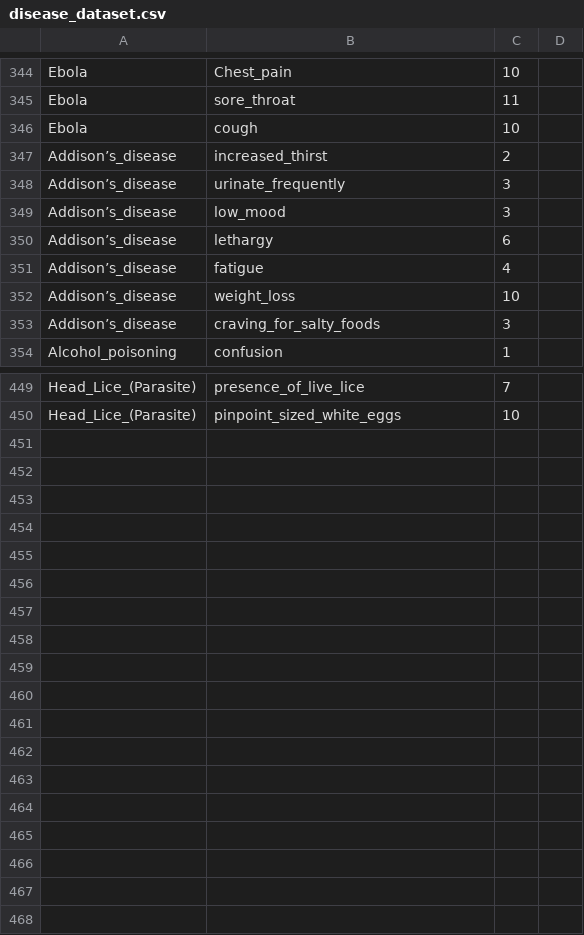
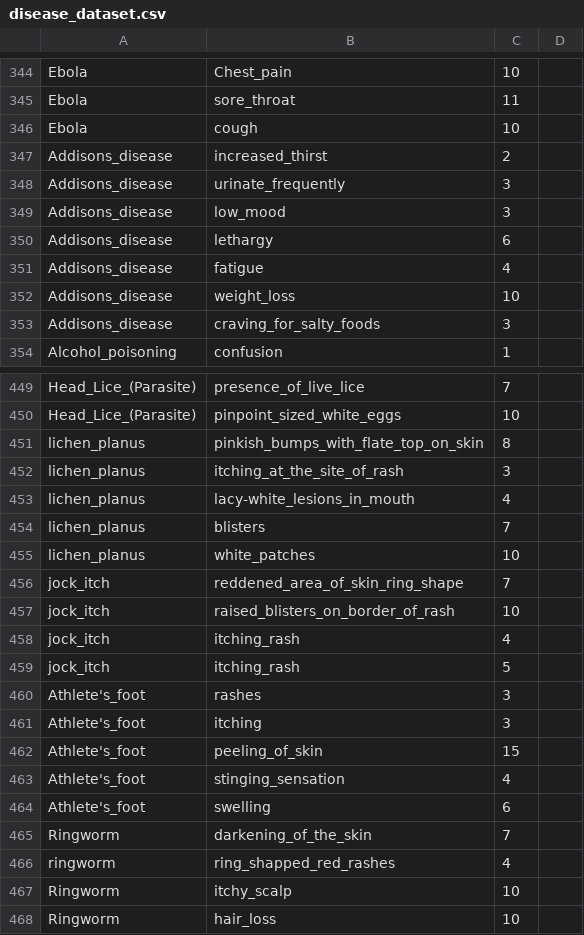
Before and after one commit to lllSniperlyfelll/SMART, a CSV file: disease_dataset.csv, drawn as a sheet; only a part is shown, gaps mark what is left out; the diff names each change by its address in the sheet, - before the commit and + after, or states it on an @@ line.

Commit message:
Update disease_dataset.csv

```diff
--- a/disease_dataset.csv
+++ b/disease_dataset.csv
-A347:A353: Addison’s_disease
+A347:A353: Addisons_disease
+row 451: lichen_planus | pinkish_bumps_with_flate_top_on_skin | 8
+row 452: lichen_planus | itching_at_the_site_of_rash | 3
+row 453: lichen_planus | lacy-white_lesions_in_mouth | 4
+row 454: lichen_planus | blisters | 7
+row 455: lichen_planus | white_patches | 10
+row 456: jock_itch | reddened_area_of_skin_ring_shape | 7
+row 457: jock_itch | raised_blisters_on_border_of_rash | 10
+row 458: jock_itch | itching_rash | 4
+row 459: jock_itch | itching_rash | 5
+row 460: Athlete's_foot | rashes | 3
+row 461: Athlete's_foot | itching | 3
+row 462: Athlete's_foot | peeling_of_skin | 15
+row 463: Athlete's_foot | stinging_sensation | 4
+row 464: Athlete's_foot | swelling | 6
+row 465: Ringworm | darkening_of_the_skin | 7
+row 466: ringworm | ring_shapped_red_rashes | 4
+row 467: Ringworm | itchy_scalp | 10
+row 468: Ringworm | hair_loss | 10
```
